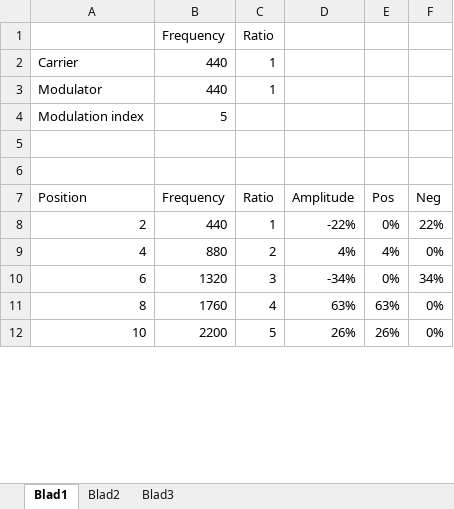
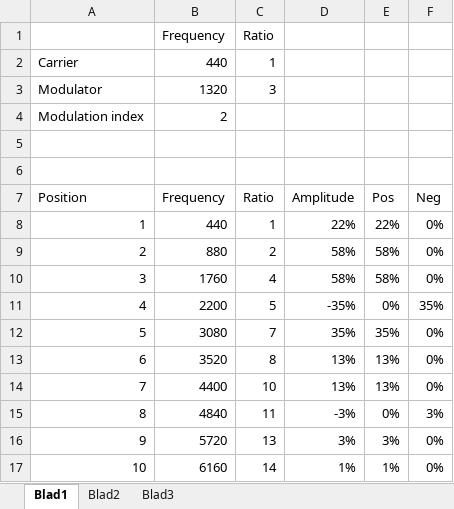
Before and after one commit to architolk/fm-synth, an Excel workbook: doc/fmsynthesis/fmsynthesis.xlsx, sheet Blad1, drawn as a sheet; only a part is shown; values as stored, in another font and other column widths than the file's, no borders; charts and pictures not drawn; addresses are those after the commit; the diff covers the shown part only; the diff names each change by its address in the sheet, - before the commit and + after, or states it on an @@ line.

```diff
--- a/doc/fmsynthesis/fmsynthesis.xlsx (sheet Blad1)
+++ b/doc/fmsynthesis/fmsynthesis.xlsx (sheet Blad1)
-B3 (Frequency): 440
+B3 (Frequency): 1320
-C3 (Ratio): 1
+C3 (Ratio): 3
-B4 (Frequency): 5
+B4 (Frequency): 2
+row 8: 1 | 440 | 1 | 22% | 22% | 0%
-B9 (Frequency): 440
+B9 (Frequency): 880
-C9 (Ratio): 1
+C9 (Ratio): 2
-D9 (Amplitude): -22%
+D9 (Amplitude): 58%
-E9 (Pos): 0%
+E9 (Pos): 58%
-F9 (Neg): 22%
+F9 (Neg): 0%
+row 10: 3 | 1760 | 4 | 58% | 58% | 0%
-B11 (Frequency): 880
+B11 (Frequency): 2200
-C11 (Ratio): 2
+C11 (Ratio): 5
-D11 (Amplitude): 4%
+D11 (Amplitude): -35%
-E11 (Pos): 4%
+E11 (Pos): 0%
-F11 (Neg): 0%
+F11 (Neg): 35%
+row 12: 5 | 3080 | 7 | 35% | 35% | 0%
-B13 (Frequency): 1320
+B13 (Frequency): 3520
-C13 (Ratio): 3
+C13 (Ratio): 8
-D13 (Amplitude): -34%
+D13 (Amplitude): 13%
-E13 (Pos): 0%
+E13 (Pos): 13%
-F13 (Neg): 34%
+F13 (Neg): 0%
+row 14: 7 | 4400 | 10 | 13% | 13% | 0%
-B15 (Frequency): 1760
+B15 (Frequency): 4840
-C15 (Ratio): 4
+C15 (Ratio): 11
-D15 (Amplitude): 63%
+D15 (Amplitude): -3%
-E15 (Pos): 63%
+E15 (Pos): 0%
-F15 (Neg): 0%
+F15 (Neg): 3%
+row 16: 9 | 5720 | 13 | 3% | 3% | 0%
-B17 (Frequency): 2200
+B17 (Frequency): 6160
-C17 (Ratio): 5
+C17 (Ratio): 14
-D17 (Amplitude): 26%
+D17 (Amplitude): 1%
-E17 (Pos): 26%
+E17 (Pos): 1%
```
Also changed, not shown: 5 added rows, 10 removed rows and 20 edited cells elsewhere in this sheet, sheet Blad3, sheet Blad2, formulas that keep their value, charts or pictures.
